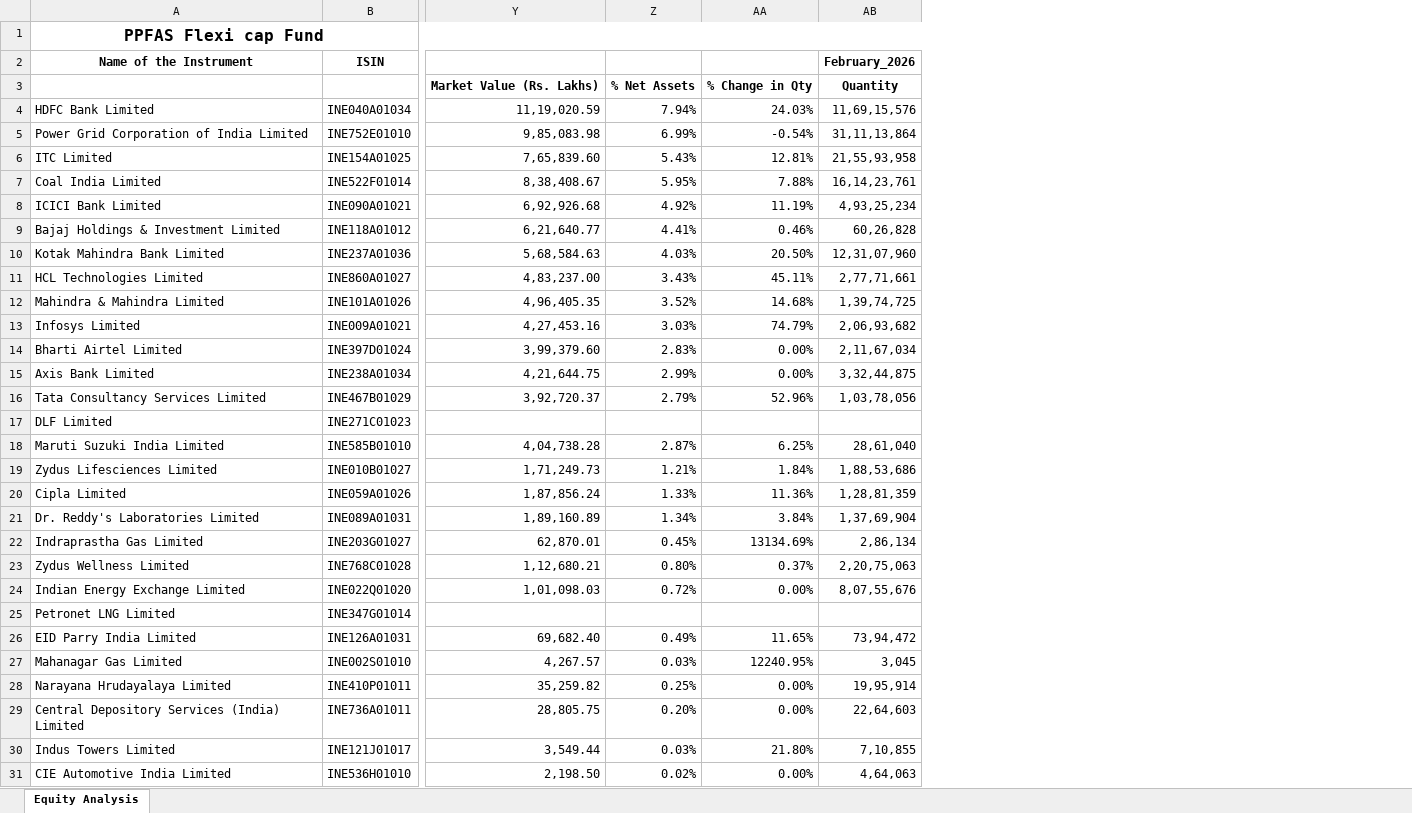
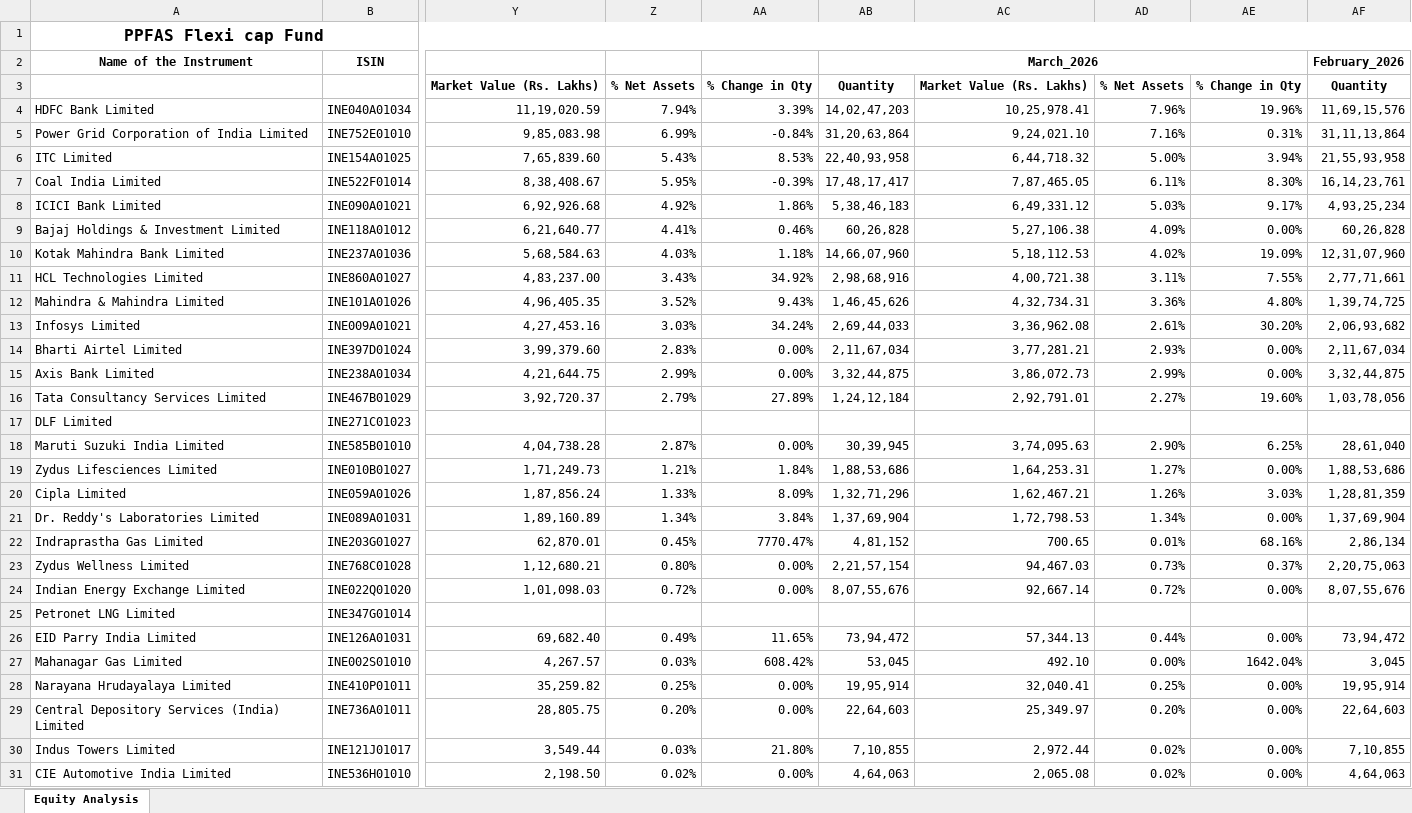
Before and after one commit to iamnotanerdd/Mutual-Fund-Houses-Folio, an Excel workbook: PPFAS_Equity_Analysis.xlsx, sheet Equity Analysis, drawn as a sheet; only a part is shown, gaps mark what is left out; values as stored, in another font and other column widths than the file's, no borders; the diff covers the shown part only; the diff names each change by its address in the sheet, - before the commit and + after, or states it on an @@ line.

```diff
--- a/PPFAS_Equity_Analysis.xlsx (sheet Equity Analysis)
+++ b/PPFAS_Equity_Analysis.xlsx (sheet Equity Analysis)
+column AB, rows 2-31: March_2026 | Quantity | 14,02,47,203 | 31,20,63,864 | 22,40,93,958 | 17,48,17,417 | 5,38,46,183 | 60,26,828 | 14,66,07,960 | 2,98,68,916 | 1,46,45,626 | 2,69,44,033 | 2,11,67,034 | 3,32,44,875 | 1,24,12,184 |  | 30,39,945 | 1,88,53,686 | 1,32,71,296 | 1,37,69,904 | 4,81,152 | 2,21,57,154 | 8,07,55,676 |  | 73,94,472 | 53,045 | 19,95,914 | 22,64,603 | 7,10,855 | 4,64,063
+column AC, rows 3-31: Market Value (Rs. Lakhs) | 10,25,978.41 | 9,24,021.10 | 6,44,718.32 | 7,87,465.05 | 6,49,331.12 | 5,27,106.38 | 5,18,112.53 | 4,00,721.38 | 4,32,734.31 | 3,36,962.08 | 3,77,281.21 | 3,86,072.73 | 2,92,791.01 |  | 3,74,095.63 | 1,64,253.31 | 1,62,467.21 | 1,72,798.53 | 700.65 | 94,467.03 | 92,667.14 |  | 57,344.13 | 492.10 | 32,040.41 | 25,349.97 | 2,972.44 | 2,065.08
+column AD, rows 3-31: % Net Assets | 7.96% | 7.16% | 5.00% | 6.11% | 5.03% | 4.09% | 4.02% | 3.11% | 3.36% | 2.61% | 2.93% | 2.99% | 2.27% |  | 2.90% | 1.27% | 1.26% | 1.34% | 0.01% | 0.73% | 0.72% |  | 0.44% | 0.00% | 0.25% | 0.20% | 0.02% | 0.02%
+column AE, rows 3-31: % Change in Qty | 19.96% | 0.31% | 3.94% | 8.30% | 9.17% | 0.00% | 19.09% | 7.55% | 4.80% | 30.20% | 0.00% | 0.00% | 19.60% |  | 6.25% | 0.00% | 3.03% | 0.00% | 68.16% | 0.37% | 0.00% |  | 0.00% | 1642.04% | 0.00% | 0.00% | 0.00% | 0.00%
-AA4: 24.03%
+AA4: 3.39%
-AA5: -0.54%
+AA5: -0.84%
-AA6: 12.81%
+AA6: 8.53%
-AA7: 7.88%
+AA7: -0.39%
-AA8: 11.19%
+AA8: 1.86%
-AA10: 20.50%
+AA10: 1.18%
-AA11: 45.11%
+AA11: 34.92%
-AA12: 14.68%
+AA12: 9.43%
-AA13: 74.79%
+AA13: 34.24%
-AA16: 52.96%
+AA16: 27.89%
-AA18: 6.25%
+AA18: 0.00%
-AA20: 11.36%
+AA20: 8.09%
-AA22: 13134.69%
+AA22: 7770.47%
-AA23: 0.37%
+AA23: 0.00%
-AA27: 12240.95%
+AA27: 608.42%
```
Also changed, not shown: 1 edited cell elsewhere in this sheet.
